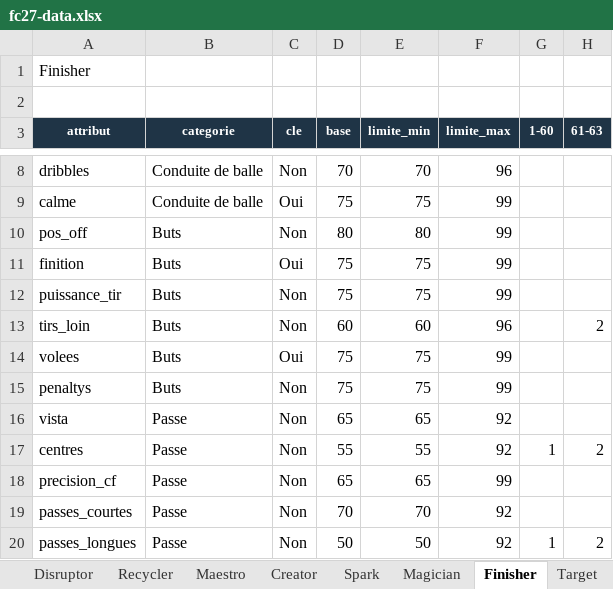
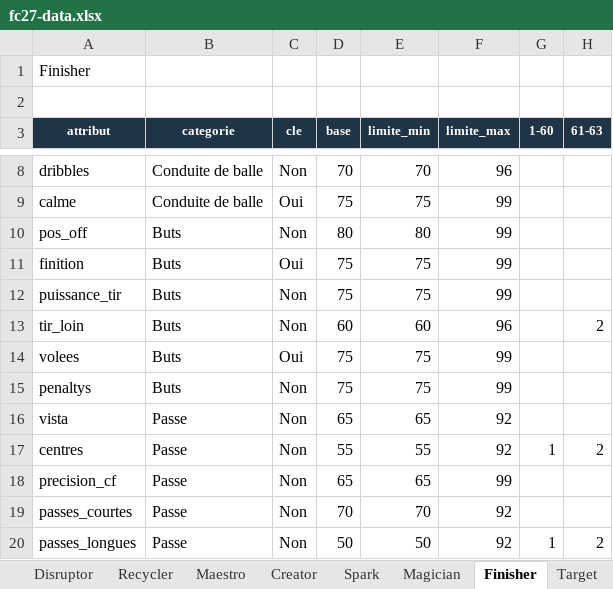
Before and after one commit to Akunesquik/builderproclubs, an Excel workbook: data/fc27-data.xlsx, sheet Finisher, drawn as a sheet; only a part is shown, gaps mark what is left out; values as stored, in another font and other column widths than the file's, no borders; the diff covers the shown part only; the diff names each change by its address in the sheet, - before the commit and + after, or states it on an @@ line.

```diff
--- a/data/fc27-data.xlsx (sheet Finisher)
+++ b/data/fc27-data.xlsx (sheet Finisher)
-A13 (attribut): tirs_loin
+A13 (attribut): tir_loin
```
Also changed, not shown: 9 removed rows and 7 edited cells elsewhere in this sheet, sheet Target, sheet Magician, sheet Spark, 2 other files.
